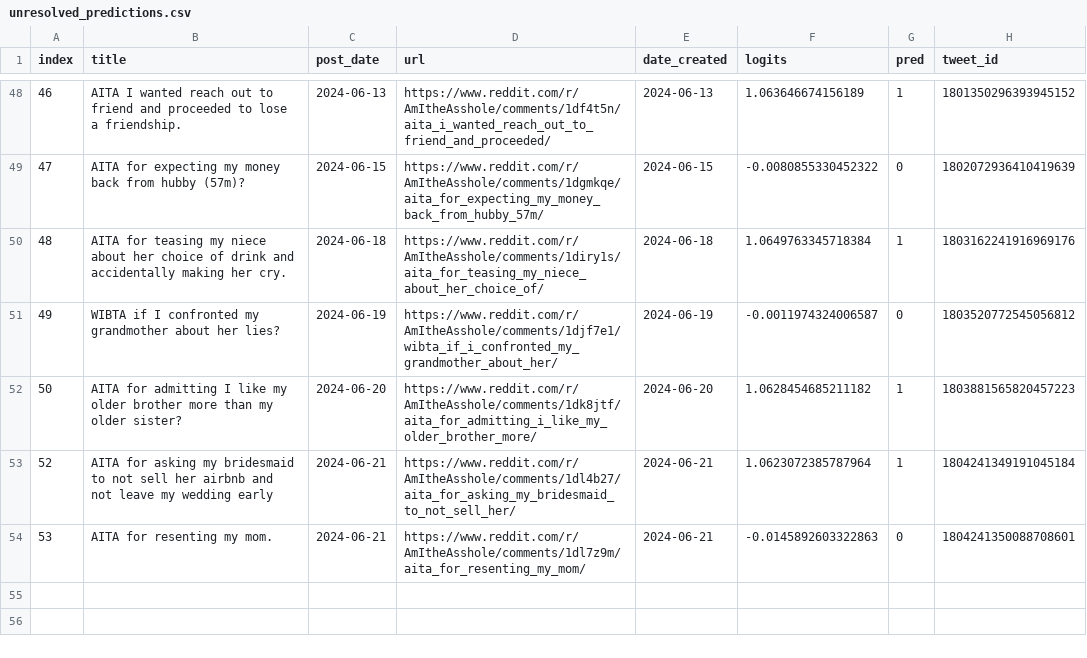
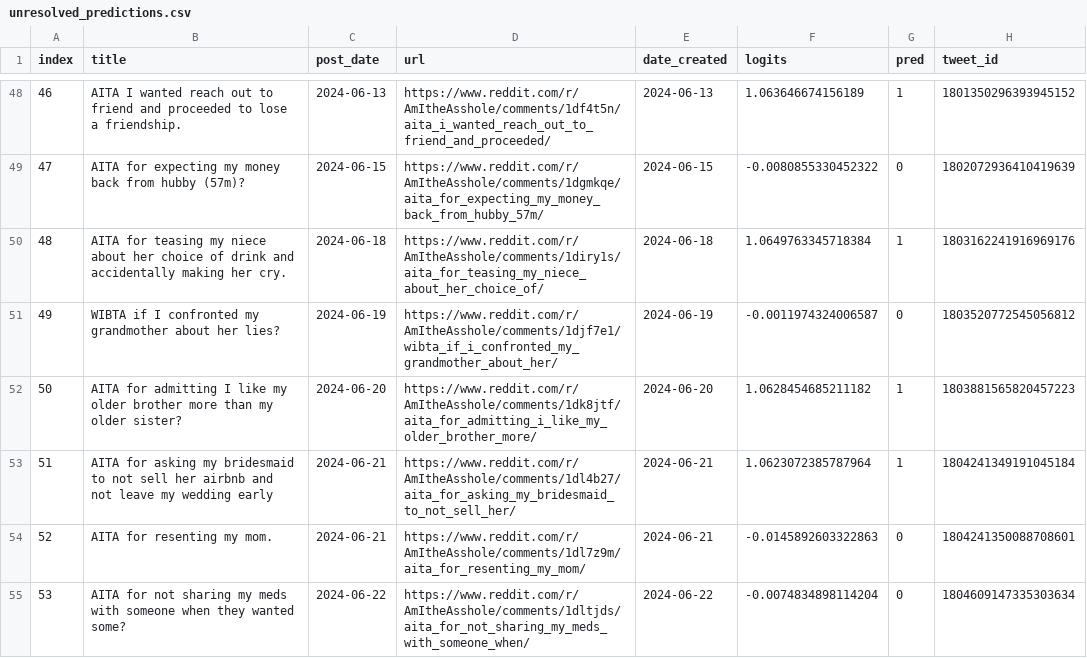
Before and after one commit to walkerped/aita_kaggle_app_tracking, a CSV file: app_tracking/prediction_sheets/unresolved_predictions.csv, drawn as a sheet; only a part is shown, gaps mark what is left out; the diff names each change by its address in the sheet, - before the commit and + after, or states it on an @@ line.

Commit message:
kaggle update tracking sheets

```diff
--- a/app_tracking/prediction_sheets/unresolved_predictions.csv
+++ b/app_tracking/prediction_sheets/unresolved_predictions.csv
@@ column A (index) renumbered between rows 53 and 54 @@
+row 55: 53 | AITA for not sharing my meds with someone when they wanted some? | 2024-06-22 | https://www.reddit.com/r/AmItheAsshole/comments/1dltjds/aita_for_not_sharing_my_meds_with_someone_when/ | 2024-06-22 | -0.0074834898114204 | 0 | 1804609147335303634
```
Also changed, not shown: 3 other files.
